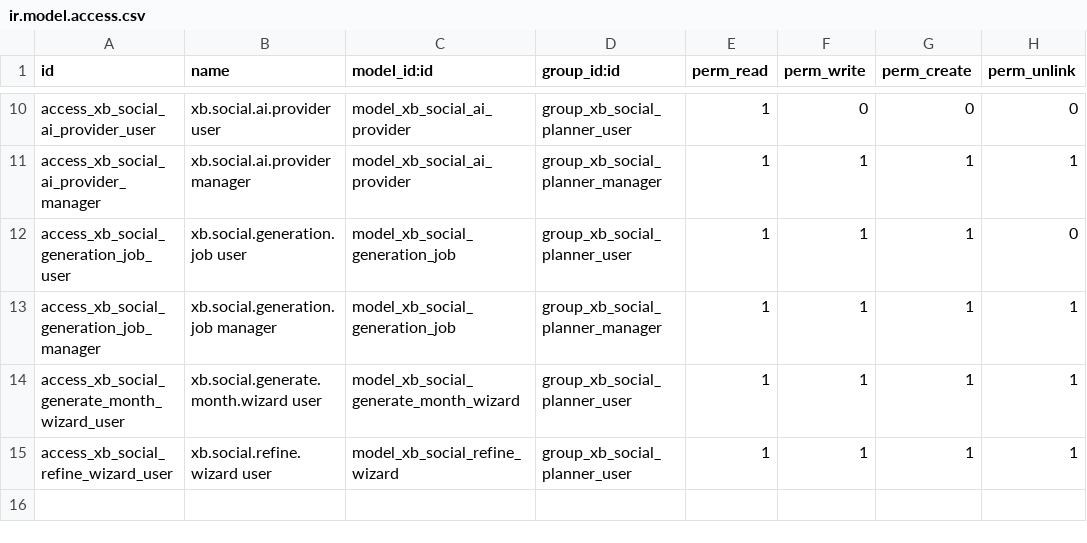
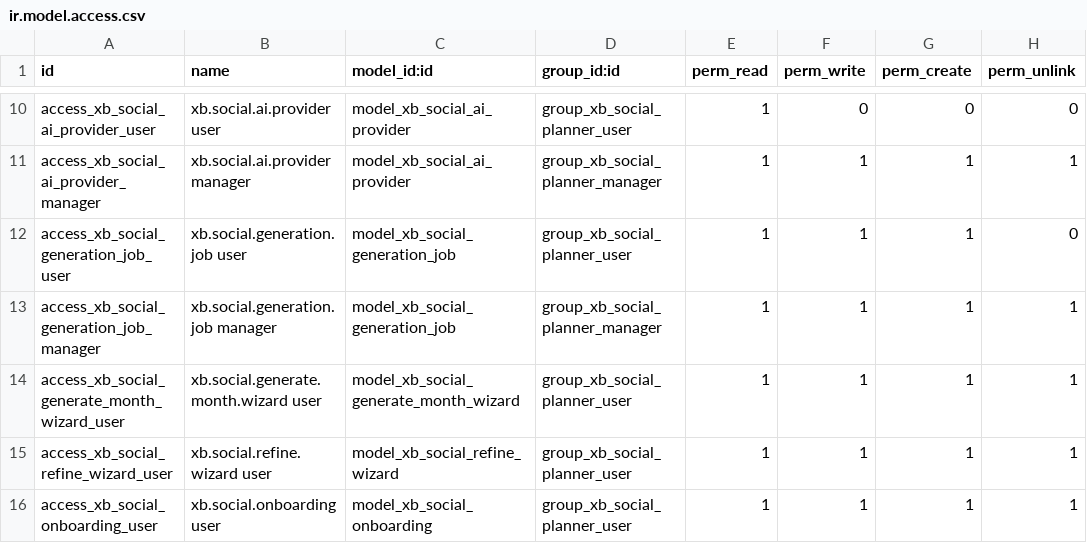
Before and after one commit to Cristofferson/odoo_changes, a CSV file: xb_social_ai_planner/security/ir.model.access.csv, drawn as a sheet; only a part is shown, gaps mark what is left out.

```diff
--- a/xb_social_ai_planner/security/ir.model.access.csv
+++ b/xb_social_ai_planner/security/ir.model.access.csv
@@ -15 +15,2 @@ access_xb_social_generate_month_wizard_user,xb.social.generate.month.wizard user
 access_xb_social_refine_wizard_user,xb.social.refine.wizard user,model_xb_social_refine_wizard,group_xb_social_planner_user,1,1,1,1
+access_xb_social_onboarding_user,xb.social.onboarding user,model_xb_social_onboarding,group_xb_social_planner_user,1,1,1,1
```
Also changed, not shown: 23 other files.
